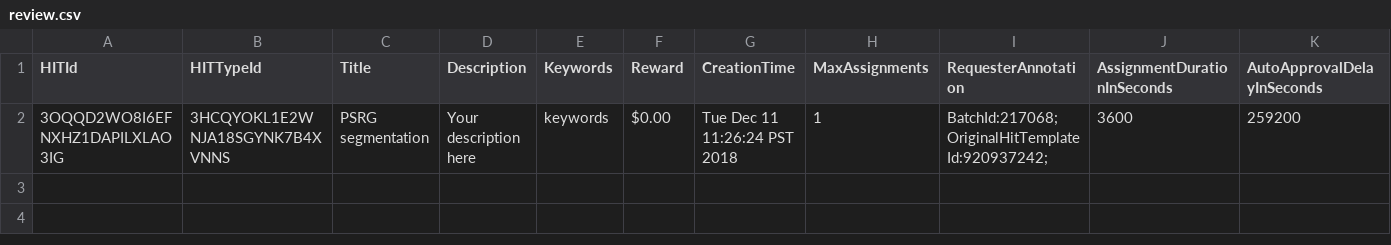
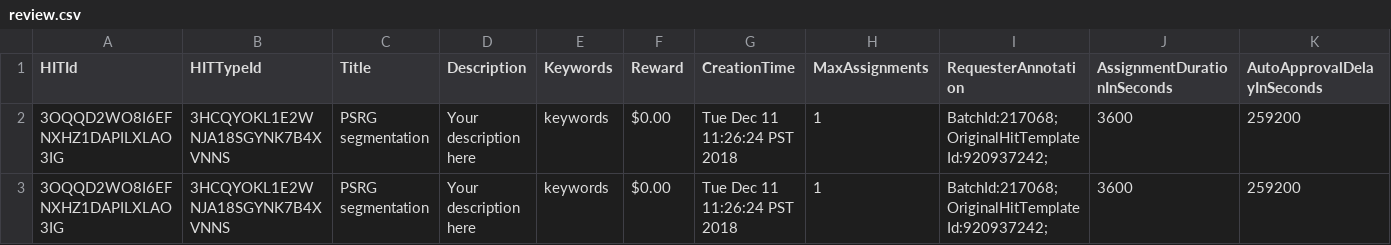
Before and after one commit to yanfengliu/turkey, a CSV file: review.csv, drawn as a sheet; only a part is shown; rows hold the shown columns only; the diff names each change by its address in the sheet, - before the commit and + after, or states it on an @@ line.

```diff
--- a/review.csv
+++ b/review.csv
+row 3: 3OQQD2WO8I6EFNXHZ1DAPILXLAO3IG | 3HCQYOKL1E2WNJA18SGYNK7B4XVNNS | PSRG segmentation | Your description here | keywords | $0.00 | Tue Dec 11 11:26:24 PST 2018 | 1 | BatchId:217068;OriginalHitTemplateId:920937242; | 3600 | 259200
```
Also changed, not shown: sample_result.csv, 2 other files.
